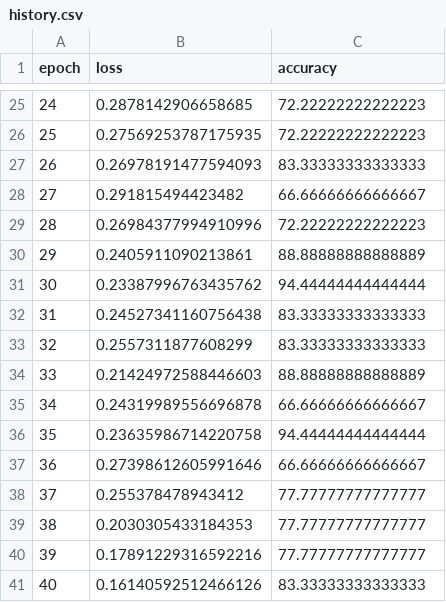
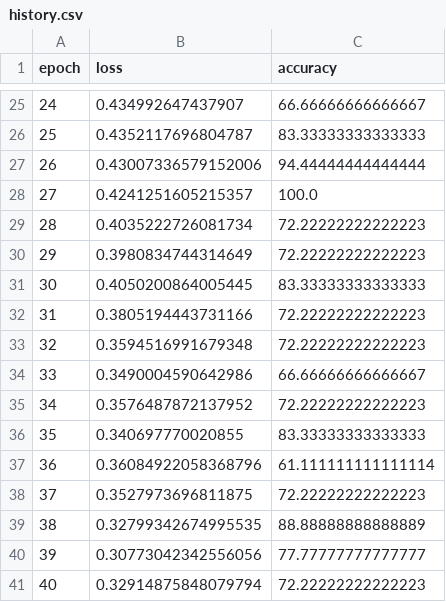
Before and after one commit to Zefan-Huang/lab_demo, a CSV file: result/history.csv, drawn as a sheet; only a part is shown, gaps mark what is left out; the diff covers the shown part only.

```diff
--- a/result/history.csv
+++ b/result/history.csv
@@ -25,17 +25,17 @@ epoch,loss,accuracy
-24,0.2878142906658685,72.22222222222223
-25,0.27569253787175935,72.22222222222223
-26,0.26978191477594093,83.33333333333333
-27,0.291815494423482,66.66666666666667
-28,0.26984377994910996,72.22222222222223
-29,0.2405911090213861,88.88888888888889
-30,0.23387996763435762,94.44444444444444
-31,0.24527341160756438,83.33333333333333
-32,0.2557311877608299,83.33333333333333
-33,0.21424972588446603,88.88888888888889
-34,0.24319989556696878,66.66666666666667
-35,0.23635986714220758,94.44444444444444
-36,0.27398612605991646,66.66666666666667
-37,0.255378478943412,77.77777777777777
-38,0.2030305433184353,77.77777777777777
-39,0.17891229316592216,77.77777777777777
-40,0.16140592512466126,83.33333333333333
+24,0.434992647437907,66.66666666666667
+25,0.4352117696804787,83.33333333333333
+26,0.43007336579152006,94.44444444444444
+27,0.4241251605215357,100.0
+28,0.4035222726081734,72.22222222222223
+29,0.3980834744314649,72.22222222222223
+30,0.4050200864005445,83.33333333333333
+31,0.3805194443731166,72.22222222222223
+32,0.3594516991679348,72.22222222222223
+33,0.3490004590642986,66.66666666666667
+34,0.3576487872137952,72.22222222222223
+35,0.340697770020855,83.33333333333333
+36,0.36084922058368796,61.111111111111114
+37,0.3527973696811875,72.22222222222223
+38,0.32799342674995535,88.88888888888889
+39,0.30773042342556056,77.77777777777777
+40,0.32914875848079794,72.22222222222223
```
Also changed, not shown: 51 edited cells elsewhere in this file, 5 other files.
